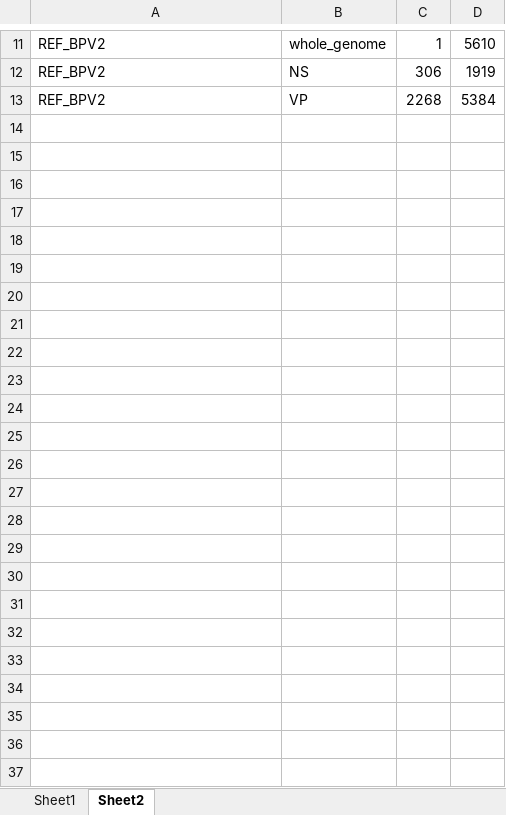
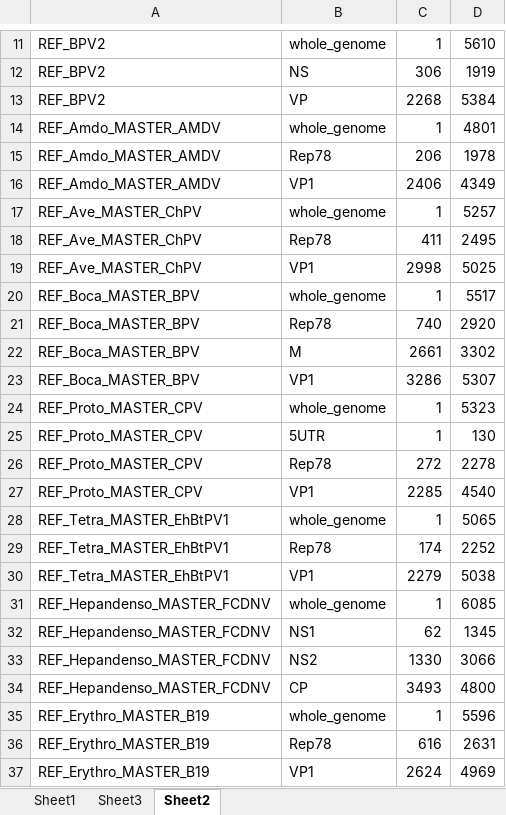
Before and after one commit to giffordlabcvr/Parvovirus-GLUE, an Excel workbook: tabular/core/reference_feature_locations.xlsx, sheet Sheet2, drawn as a sheet; only a part is shown, gaps mark what is left out; values as stored, in another font and other column widths than the file's, no borders; the diff names each change by its address in the sheet, - before the commit and + after, or states it on an @@ line.

Commit message:
Refactoring of master references / core project

```diff
--- a/tabular/core/reference_feature_locations.xlsx (sheet Sheet2)
+++ b/tabular/core/reference_feature_locations.xlsx (sheet Sheet2)
+sheet tab: Sheet3
+row 14: REF_Amdo_MASTER_AMDV | whole_genome | 1 | 4801
+row 15: REF_Amdo_MASTER_AMDV | Rep78 | 206 | 1978
+row 16: REF_Amdo_MASTER_AMDV | VP1 | 2406 | 4349
+row 17: REF_Ave_MASTER_ChPV | whole_genome | 1 | 5257
+row 18: REF_Ave_MASTER_ChPV | Rep78 | 411 | 2495
+row 19: REF_Ave_MASTER_ChPV | VP1 | 2998 | 5025
+row 20: REF_Boca_MASTER_BPV | whole_genome | 1 | 5517
+row 21: REF_Boca_MASTER_BPV | Rep78 | 740 | 2920
+row 22: REF_Boca_MASTER_BPV | M | 2661 | 3302
+row 23: REF_Boca_MASTER_BPV | VP1 | 3286 | 5307
+row 24: REF_Proto_MASTER_CPV | whole_genome | 1 | 5323
+row 25: REF_Proto_MASTER_CPV | 5UTR | 1 | 130
+row 26: REF_Proto_MASTER_CPV | Rep78 | 272 | 2278
+row 27: REF_Proto_MASTER_CPV | VP1 | 2285 | 4540
+row 28: REF_Tetra_MASTER_EhBtPV1 | whole_genome | 1 | 5065
+row 29: REF_Tetra_MASTER_EhBtPV1 | Rep78 | 174 | 2252
+row 30: REF_Tetra_MASTER_EhBtPV1 | VP1 | 2279 | 5038
+row 31: REF_Hepandenso_MASTER_FCDNV | whole_genome | 1 | 6085
+row 32: REF_Hepandenso_MASTER_FCDNV | NS1 | 62 | 1345
+row 33: REF_Hepandenso_MASTER_FCDNV | NS2 | 1330 | 3066
+row 34: REF_Hepandenso_MASTER_FCDNV | CP | 3493 | 4800
+row 35: REF_Erythro_MASTER_B19 | whole_genome | 1 | 5596
+row 36: REF_Erythro_MASTER_B19 | Rep78 | 616 | 2631
+row 37: REF_Erythro_MASTER_B19 | VP1 | 2624 | 4969
```
Also changed, not shown: sheet Sheet1, 5 other files.
